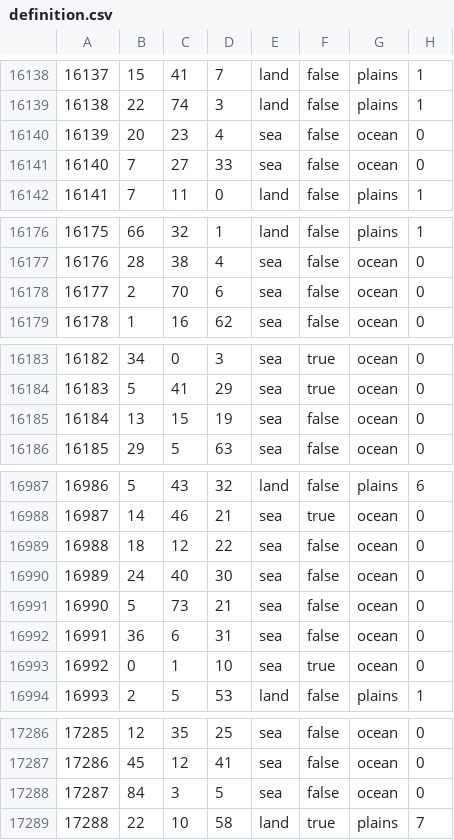
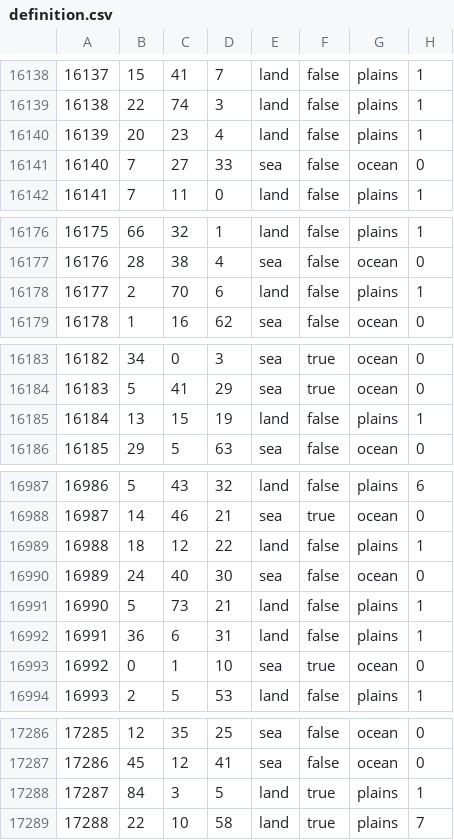
Before and after one commit to EdouardSaladier/Magna-Europa-Reloaded, a CSV file: map/definition.csv, drawn as a sheet; only a part is shown, gaps mark what is left out; the diff covers the shown part only.

```diff
--- a/map/definition.csv
+++ b/map/definition.csv
@@ -16139,3 +16139,3 @@
 16138;22;74;3;land;false;plains;1
-16139;20;23;4;sea;false;ocean;0
+16139;20;23;4;land;false;plains;1
 16140;7;27;33;sea;false;ocean;0
@@ -16177,3 +16177,3 @@
 16176;28;38;4;sea;false;ocean;0
-16177;2;70;6;sea;false;ocean;0
+16177;2;70;6;land;false;plains;1
 16178;1;16;62;sea;false;ocean;0
@@ -16184,3 +16184,3 @@
 16183;5;41;29;sea;true;ocean;0
-16184;13;15;19;sea;false;ocean;0
+16184;13;15;19;land;false;plains;1
 16185;29;5;63;sea;false;ocean;0
@@ -16988,6 +16988,6 @@
 16987;14;46;21;sea;true;ocean;0
-16988;18;12;22;sea;false;ocean;0
+16988;18;12;22;land;false;plains;1
 16989;24;40;30;sea;false;ocean;0
-16990;5;73;21;sea;false;ocean;0
-16991;36;6;31;sea;false;ocean;0
+16990;5;73;21;land;false;plains;1
+16991;36;6;31;land;false;plains;1
 16992;0;1;10;sea;true;ocean;0
@@ -17287,3 +17287,3 @@
 17286;45;12;41;sea;false;ocean;0
-17287;84;3;5;sea;false;ocean;0
+17287;84;3;5;land;true;plains;1
 17288;22;10;58;land;true;plains;7
```
Also changed, not shown: 32 edited cells elsewhere in this file, 36 other files.
